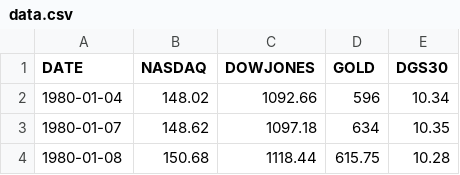
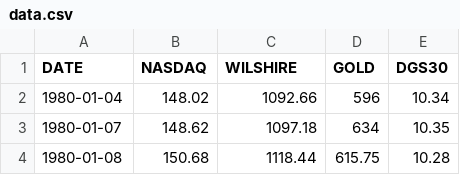
Before and after one commit to ShiningSu0/SWCon_Capstonedesign, a CSV file: gym_portfolio/envs/data.csv, drawn as a sheet; only a part is shown.

```diff
--- a/gym_portfolio/envs/data.csv
+++ b/gym_portfolio/envs/data.csv
@@ -1,2 +1,2 @@
-DATE,NASDAQ,DOWJONES,GOLD,DGS30
+DATE,NASDAQ,WILSHIRE,GOLD,DGS30
 1980-01-04,148.02,1092.66,596,10.34
```
Also changed, not shown: 5 other files.
